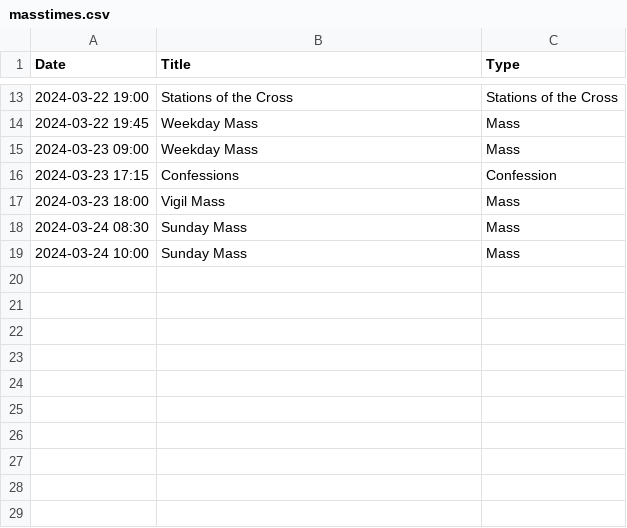
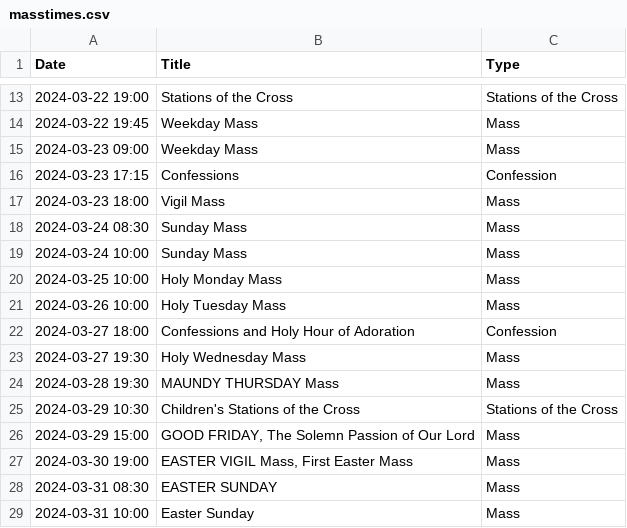
Before and after one commit to JosephDaly/sttheresastansted.org, a CSV file: _data/masstimes.csv, drawn as a sheet; only a part is shown, gaps mark what is left out; the diff names each change by its address in the sheet, - before the commit and + after, or states it on an @@ line.

Commit message:
Add Holy Week

```diff
--- a/_data/masstimes.csv
+++ b/_data/masstimes.csv
+row 20: 2024-03-25 10:00 | Holy Monday Mass | Mass
+row 21: 2024-03-26 10:00 | Holy Tuesday Mass | Mass
+row 22: 2024-03-27 18:00 | Confessions and Holy Hour of Adoration | Confession
+row 23: 2024-03-27 19:30 | Holy Wednesday Mass | Mass
+row 24: 2024-03-28 19:30 | MAUNDY THURSDAY Mass | Mass
+row 25: 2024-03-29 10:30 | Children's Stations of the Cross | Stations of the Cross
+row 26: 2024-03-29 15:00 | GOOD FRIDAY, The Solemn Passion of Our Lord | Mass
+row 27: 2024-03-30 19:00 | EASTER VIGIL Mass, First Easter Mass | Mass
+row 28: 2024-03-31 08:30 | EASTER SUNDAY | Mass
+row 29: 2024-03-31 10:00 | Easter Sunday | Mass
```
